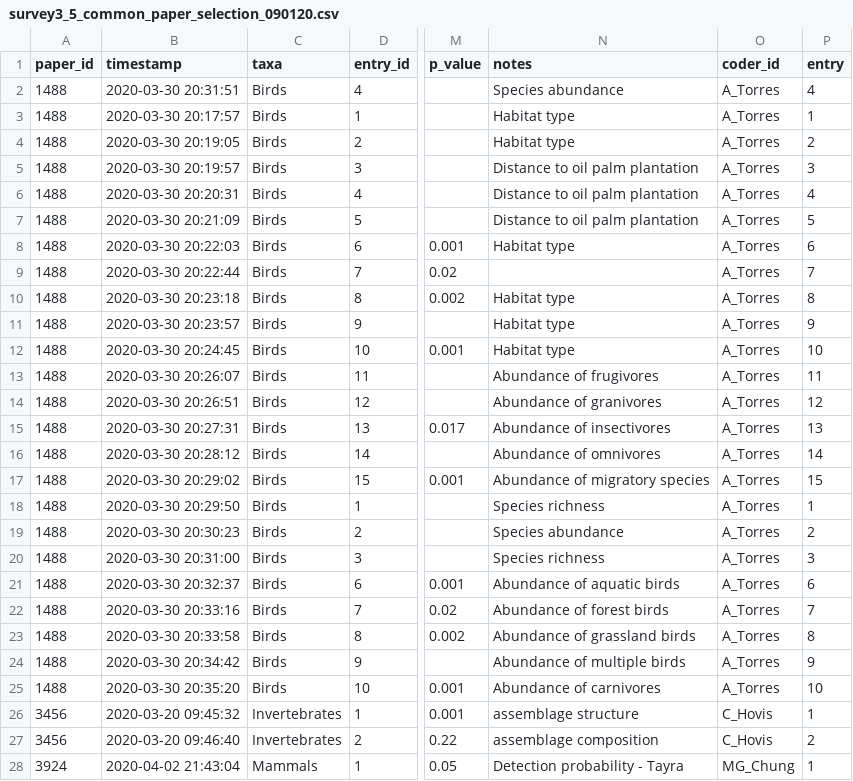
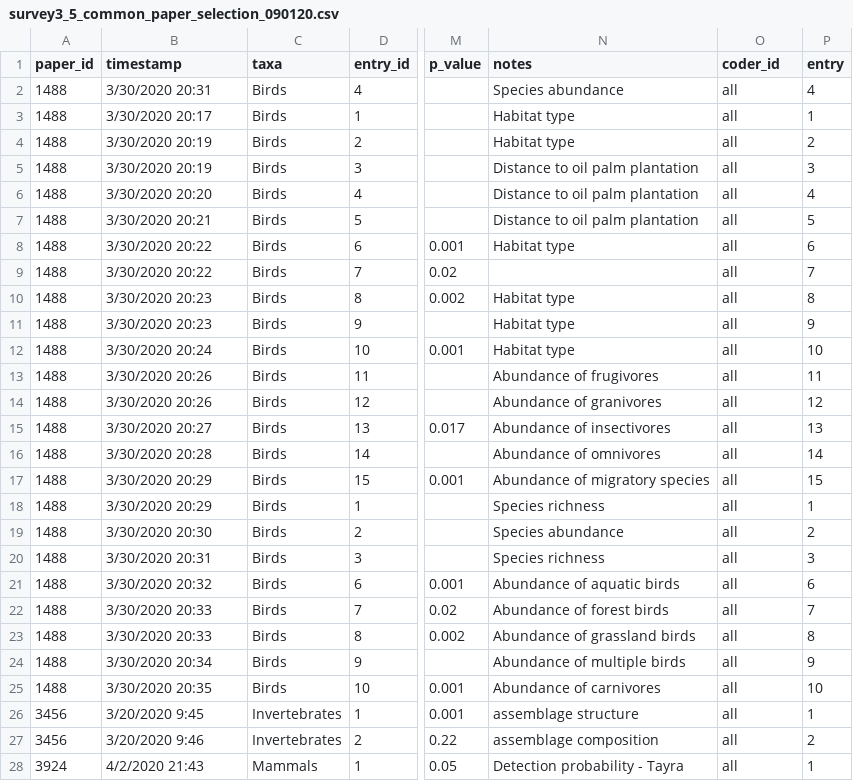
Before and after one commit to hovisci/MCBD, a CSV file: data/common_papers/survey3_5_common_paper_selection_090120.csv, drawn as a sheet; only a part is shown, gaps mark what is left out; the diff covers the shown part only; the diff names each change by its address in the sheet, - before the commit and + after, or states it on an @@ line.

```diff
--- a/data/common_papers/survey3_5_common_paper_selection_090120.csv
+++ b/data/common_papers/survey3_5_common_paper_selection_090120.csv
-B2 (timestamp): 2020-03-30 20:31:51
+B2 (timestamp): 3/30/2020 20:31
-O2:O25 (coder_id): A_Torres
+O2:O25 (coder_id): all
-B3 (timestamp): 2020-03-30 20:17:57
+B3 (timestamp): 3/30/2020 20:17
-B4 (timestamp): 2020-03-30 20:19:05
+B4 (timestamp): 3/30/2020 20:19
-B5 (timestamp): 2020-03-30 20:19:57
+B5 (timestamp): 3/30/2020 20:19
-B6 (timestamp): 2020-03-30 20:20:31
+B6 (timestamp): 3/30/2020 20:20
-B7 (timestamp): 2020-03-30 20:21:09
+B7 (timestamp): 3/30/2020 20:21
-B8 (timestamp): 2020-03-30 20:22:03
+B8 (timestamp): 3/30/2020 20:22
-B9 (timestamp): 2020-03-30 20:22:44
+B9 (timestamp): 3/30/2020 20:22
-B10 (timestamp): 2020-03-30 20:23:18
+B10 (timestamp): 3/30/2020 20:23
-B11 (timestamp): 2020-03-30 20:23:57
+B11 (timestamp): 3/30/2020 20:23
-B12 (timestamp): 2020-03-30 20:24:45
+B12 (timestamp): 3/30/2020 20:24
-B13 (timestamp): 2020-03-30 20:26:07
+B13 (timestamp): 3/30/2020 20:26
-B14 (timestamp): 2020-03-30 20:26:51
+B14 (timestamp): 3/30/2020 20:26
-B15 (timestamp): 2020-03-30 20:27:31
+B15 (timestamp): 3/30/2020 20:27
-B16 (timestamp): 2020-03-30 20:28:12
+B16 (timestamp): 3/30/2020 20:28
-B17 (timestamp): 2020-03-30 20:29:02
+B17 (timestamp): 3/30/2020 20:29
-B18 (timestamp): 2020-03-30 20:29:50
+B18 (timestamp): 3/30/2020 20:29
-B19 (timestamp): 2020-03-30 20:30:23
+B19 (timestamp): 3/30/2020 20:30
-B20 (timestamp): 2020-03-30 20:31:00
+B20 (timestamp): 3/30/2020 20:31
-B21 (timestamp): 2020-03-30 20:32:37
+B21 (timestamp): 3/30/2020 20:32
-B22 (timestamp): 2020-03-30 20:33:16
+B22 (timestamp): 3/30/2020 20:33
-B23 (timestamp): 2020-03-30 20:33:58
+B23 (timestamp): 3/30/2020 20:33
-B24 (timestamp): 2020-03-30 20:34:42
+B24 (timestamp): 3/30/2020 20:34
-B25 (timestamp): 2020-03-30 20:35:20
+B25 (timestamp): 3/30/2020 20:35
-B26 (timestamp): 2020-03-20 09:45:32
+B26 (timestamp): 3/20/2020 9:45
-O26:O27 (coder_id): C_Hovis
+O26:O27 (coder_id): all
-B27 (timestamp): 2020-03-20 09:46:40
+B27 (timestamp): 3/20/2020 9:46
-B28 (timestamp): 2020-04-02 21:43:04
+B28 (timestamp): 4/2/2020 21:43
-O28 (coder_id): MG_Chung
+O28 (coder_id): all
```
Also changed, not shown: 18 edited cells elsewhere in this file, data/survey3_cleaned.csv, 6 other files.
